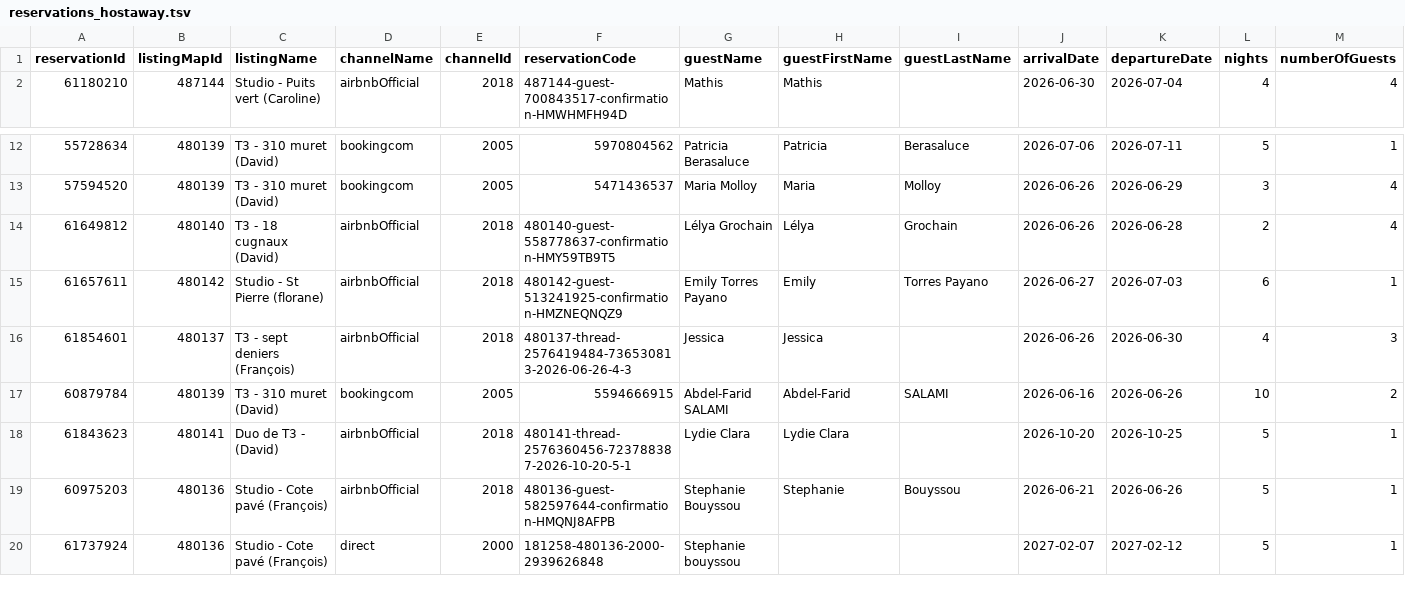
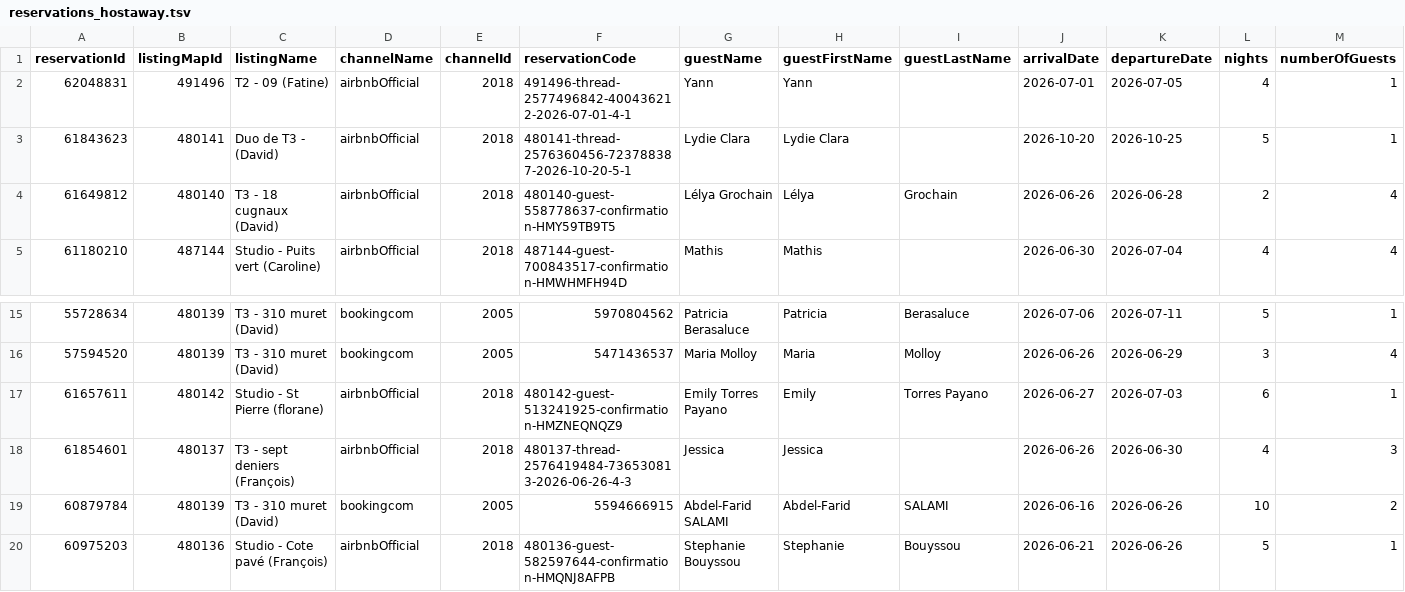
Before and after one commit to eschmitt27/hostaway-reporting, a TSV file: reservations_hostaway.tsv, drawn as a sheet; only a part is shown, gaps mark what is left out; the shorter side is filled out with more unchanged rows; removed rows and columns are numbered as before the commit, all else as after; rows hold the shown columns only; the diff names each change by its address in the sheet, - before the commit and + after, or states it on an @@ line.

```diff
--- a/reservations_hostaway.tsv
+++ b/reservations_hostaway.tsv
+row 2: 62048831 | 491496 | T2 - 09 (Fatine) | airbnbOfficial | 2018 | 491496-thread-2577496842-400436212-2026-07-01-4-1 | Yann | Yann |  | 2026-07-01 | 2026-07-05 | 4 | 1
+row 3: 61843623 | 480141 | Duo de T3 - (David) | airbnbOfficial | 2018 | 480141-thread-2576360456-723788387-2026-10-20-5-1 | Lydie Clara | Lydie Clara |  | 2026-10-20 | 2026-10-25 | 5 | 1
+row 4: 61649812 | 480140 | T3 - 18 cugnaux (David) | airbnbOfficial | 2018 | 480140-guest-558778637-confirmation-HMY59TB9T5 | Lélya Grochain | Lélya | Grochain | 2026-06-26 | 2026-06-28 | 2 | 4
-row 14: 61649812 | 480140 | T3 - 18 cugnaux (David) | airbnbOfficial | 2018 | 480140-guest-558778637-confirmation-HMY59TB9T5 | Lélya Grochain | Lélya | Grochain | 2026-06-26 | 2026-06-28 | 2 | 4
-row 18: 61843623 | 480141 | Duo de T3 - (David) | airbnbOfficial | 2018 | 480141-thread-2576360456-723788387-2026-10-20-5-1 | Lydie Clara | Lydie Clara |  | 2026-10-20 | 2026-10-25 | 5 | 1
```
Also changed, not shown: hostaway_reporting_final.tsv, 1 other file.
